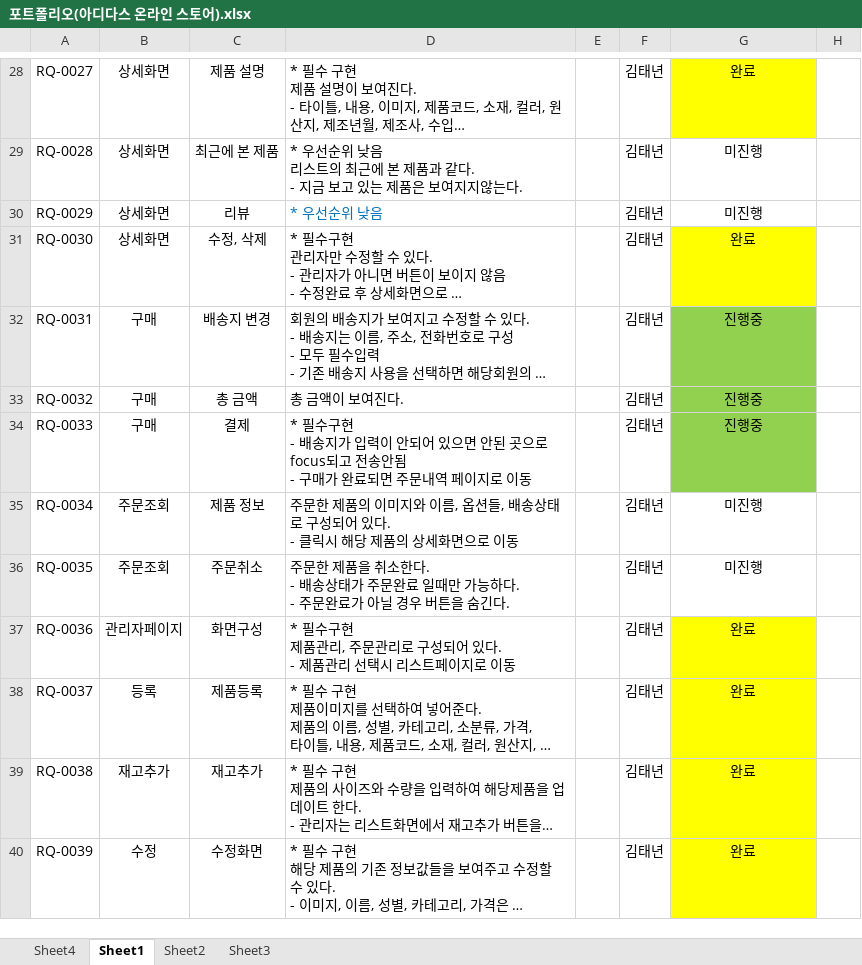
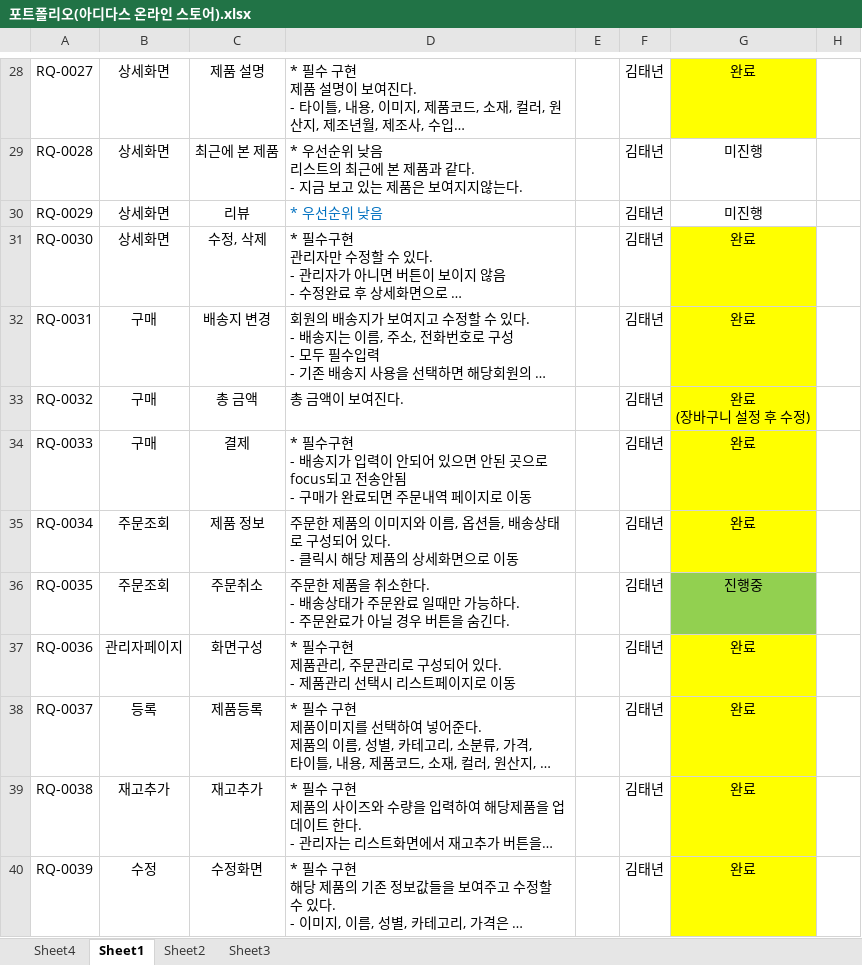
Before and after one commit to KIMTAENYEON/adidas_store_tn, an Excel workbook: 포트폴리오(아디다스 온라인 스토어).xlsx, sheet Sheet1, drawn as a sheet; only a part is shown, gaps mark what is left out; long unchanged cells end in …; values as stored, in another font and other column widths than the file's, no borders; ↵ is a line break in a cell; the diff names each change by its address in the sheet, - before the commit and + after, or states it on an @@ line.

Commit message:
포트폴리오 요구사항 명세서 (아디다스온라인스토어)

```diff
--- a/포트폴리오(아디다스 온라인 스토어).xlsx (sheet Sheet1)
+++ b/포트폴리오(아디다스 온라인 스토어).xlsx (sheet Sheet1)
-G32: 진행중
+G32: 완료
-G32:G34 fill: #92D050
+G32:G34 fill: #FFFF00
-G33: 진행중
+G33: 완료 ↵ (장바구니 설정 후 수정)
-G34: 진행중
+G34: 완료
-G35: 미진행
+G35: 완료
-G35 fill: none
+G35 fill: #FFFF00
-G36: 미진행
+G36: 진행중
-G36 fill: none
+G36 fill: #92D050
```
